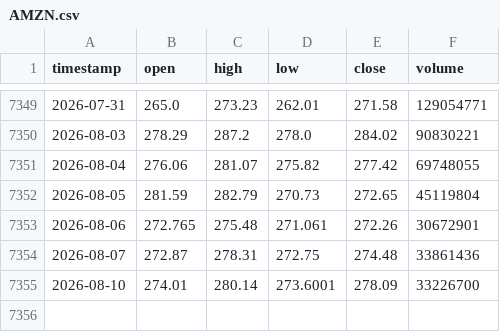
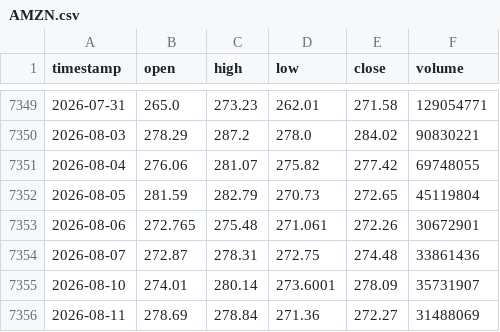
Before and after one commit to monica-a-git/Stock_Price_Detector, a CSV file: data/AMZN.csv, drawn as a sheet; only a part is shown, gaps mark what is left out.

```diff
--- a/data/AMZN.csv
+++ b/data/AMZN.csv
@@ -7354,2 +7354,3 @@ timestamp,open,high,low,close,volume
 2026-08-07,272.87,278.31,272.75,274.48,33861436
-2026-08-10,274.01,280.14,273.6001,278.09,33226700
+2026-08-10,274.01,280.14,273.6001,278.09,35731907
+2026-08-11,278.69,278.84,271.36,272.27,31488069
```
Also changed, not shown: data/AAPL_predictions.csv, data/GOOGL_predictions.csv, 18 other files.
